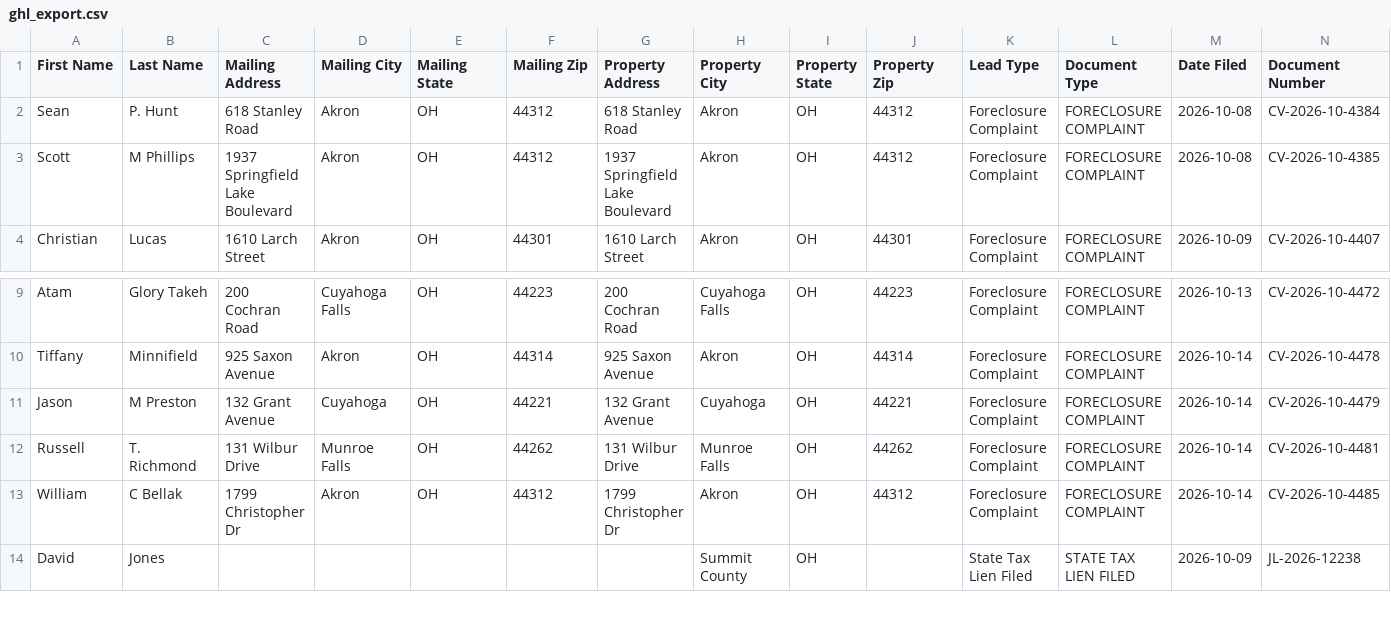
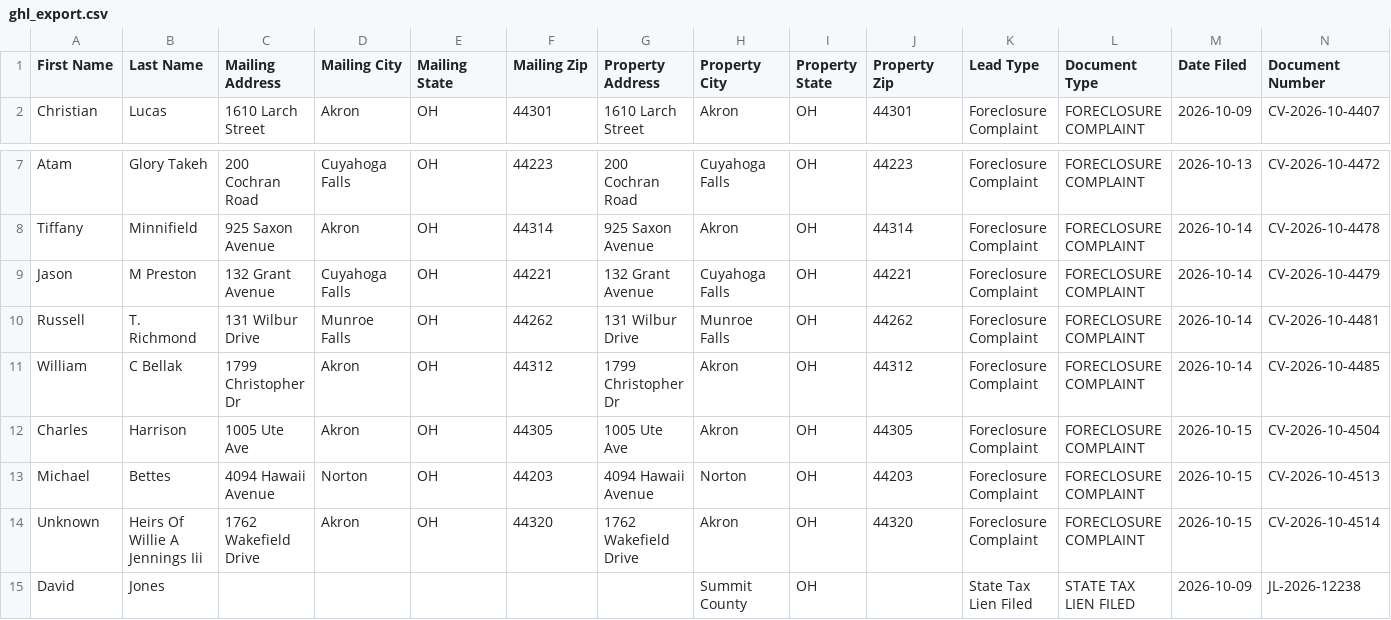
Before and after one commit to paulw3535/summit-leads, a CSV file: data/ghl_export.csv, drawn as a sheet; only a part is shown, gaps mark what is left out; removed rows and columns are numbered as before the commit, all else as after; rows hold the shown columns only; the diff names each change by its address in the sheet, - before the commit and + after, or states it on an @@ line.

```diff
--- a/data/ghl_export.csv
+++ b/data/ghl_export.csv
-row 2: Sean | P. Hunt | 618 Stanley Road | Akron | OH | 44312 | 618 Stanley Road | Akron | OH | 44312 | Foreclosure Complaint | FORECLOSURE COMPLAINT | 2026-10-08 | CV-2026-10-4384
-row 3: Scott | M Phillips | 1937 Springfield Lake Boulevard | Akron | OH | 44312 | 1937 Springfield Lake Boulevard | Akron | OH | 44312 | Foreclosure Complaint | FORECLOSURE COMPLAINT | 2026-10-08 | CV-2026-10-4385
-D9 (Mailing City): Cuyahoga
+D9 (Mailing City): Cuyahoga Falls
-H9 (Property City): Cuyahoga
+H9 (Property City): Cuyahoga Falls
+row 12: Charles | Harrison | 1005 Ute Ave | Akron | OH | 44305 | 1005 Ute Ave | Akron | OH | 44305 | Foreclosure Complaint | FORECLOSURE COMPLAINT | 2026-10-15 | CV-2026-10-4504
+row 13: Michael | Bettes | 4094 Hawaii Avenue | Norton | OH | 44203 | 4094 Hawaii Avenue | Norton | OH | 44203 | Foreclosure Complaint | FORECLOSURE COMPLAINT | 2026-10-15 | CV-2026-10-4513
+row 14: Unknown | Heirs Of Willie A Jennings Iii | 1762 Wakefield Drive | Akron | OH | 44320 | 1762 Wakefield Drive | Akron | OH | 44320 | Foreclosure Complaint | FORECLOSURE COMPLAINT | 2026-10-15 | CV-2026-10-4514
```
Also changed, not shown: 2 other files.
